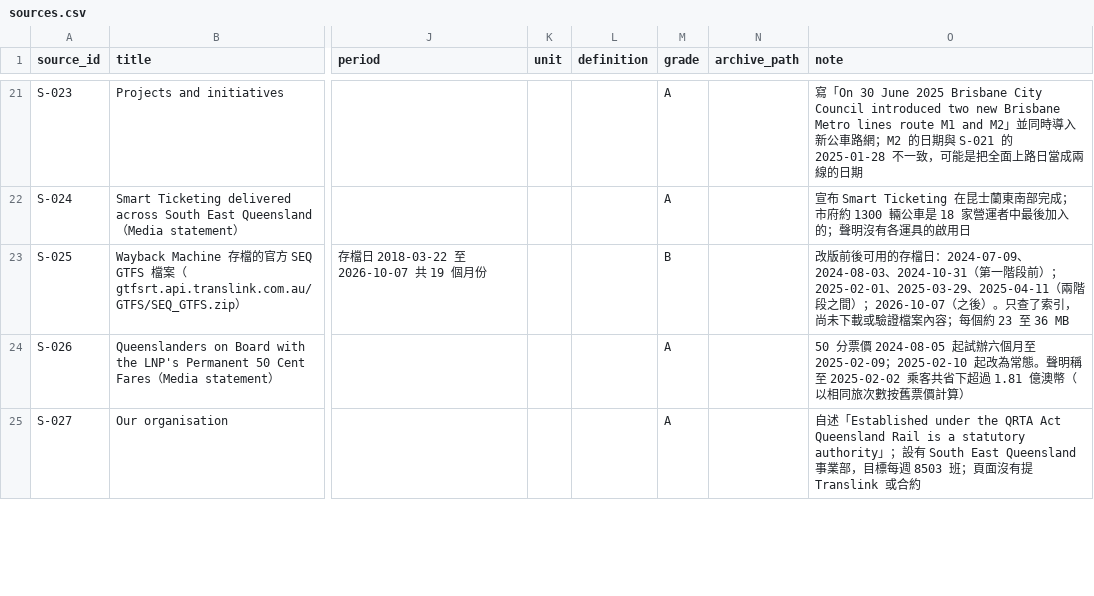
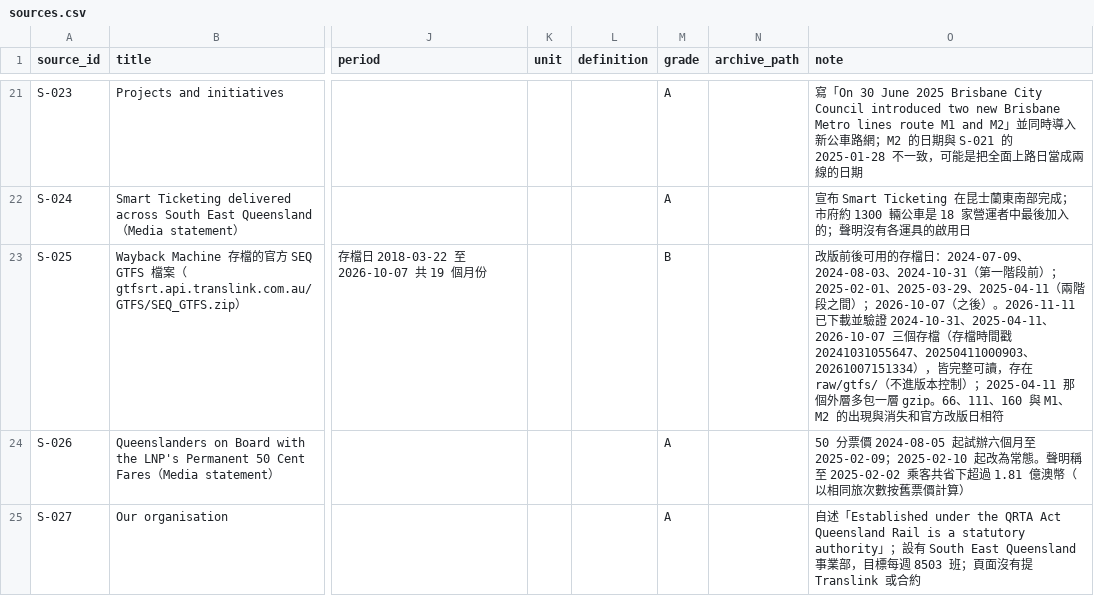
Before and after one commit to loveu8/loveu8.github.io, a CSV file: ai_report/2026/reference/data/brisbane-transport/sources.csv, drawn as a sheet; only a part is shown, gaps mark what is left out; the diff names each change by its address in the sheet, - before the commit and + after, or states it on an @@ line.

Commit message:
docs: Brisbane transport step 1, archived timetables before and after the bus network change downloaded and checked

```diff
--- a/ai_report/2026/reference/data/brisbane-transport/sources.csv
+++ b/ai_report/2026/reference/data/brisbane-transport/sources.csv
-O23 (note): …之後）。只查了索引，尚未下載或驗證檔案內容；每個約 23 至 36 MB
+O23 (note): …之後）。2026-11-11 已下載並驗證 2024-10-31、2025-04-11、2026-10-07 三個存檔（存檔時間戳 20241031055647、20250411000903、20261007151334），皆完整可讀，存在 raw/gtfs/（不進版本控制）；2025-04-11 那個外層多包一層 gzip。66、111、160 與 M1、M2 的出現與消失和官方改版日相符
```
Also changed, not shown: 3 other files.
